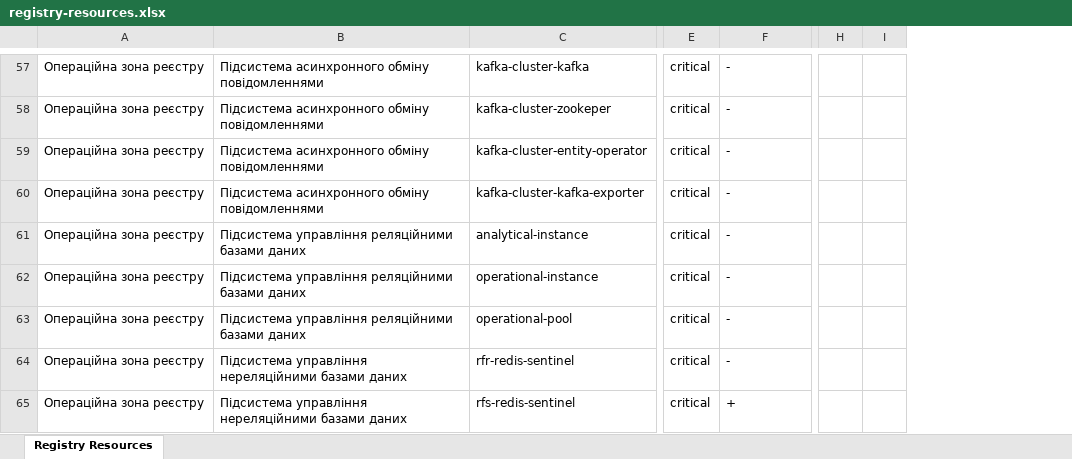
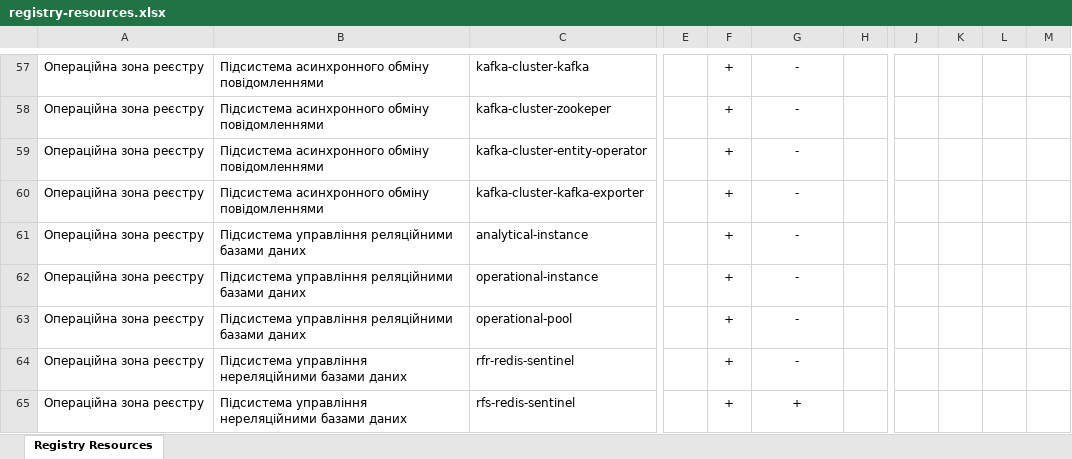
Before and after one commit to lisfo4ka/diia-engine-documentation, an Excel workbook: docs/ua/modules/arch/attachments/architecture/platform-system-requirements/registry-resources.xlsx, sheet Registry Resources, drawn as a sheet; only a part is shown, gaps mark what is left out; values as stored, in another font and other column widths than the file's, no borders; table styles not drawn; removed rows and columns are numbered as before the commit, all else as after; the diff covers the shown part only; the diff names each change by its address in the sheet, - before the commit and + after, or states it on an @@ line.

Commit message:
[EDP-DDM-28147] Registry services requirements.
Change-Id: Ib1a33727e573f0bcbda223acc60eb60aba9e7292

```diff
--- a/docs/ua/modules/arch/attachments/architecture/platform-system-requirements/registry-resources.xlsx (sheet Registry Resources)
+++ b/docs/ua/modules/arch/attachments/architecture/platform-system-requirements/registry-resources.xlsx (sheet Registry Resources)
-column E, rows 57-65: all critical
+column E, empty
+column F, rows 57-65: all +
+column H, empty
-column H, empty
-column I, empty
+column J, empty
+column K, empty
+column L, empty
+column M, empty
-G57:G65 alignment: left
+G57:G65 alignment: center
```
Also changed, not shown: 5 edited cells and cell formats elsewhere in this sheet.
